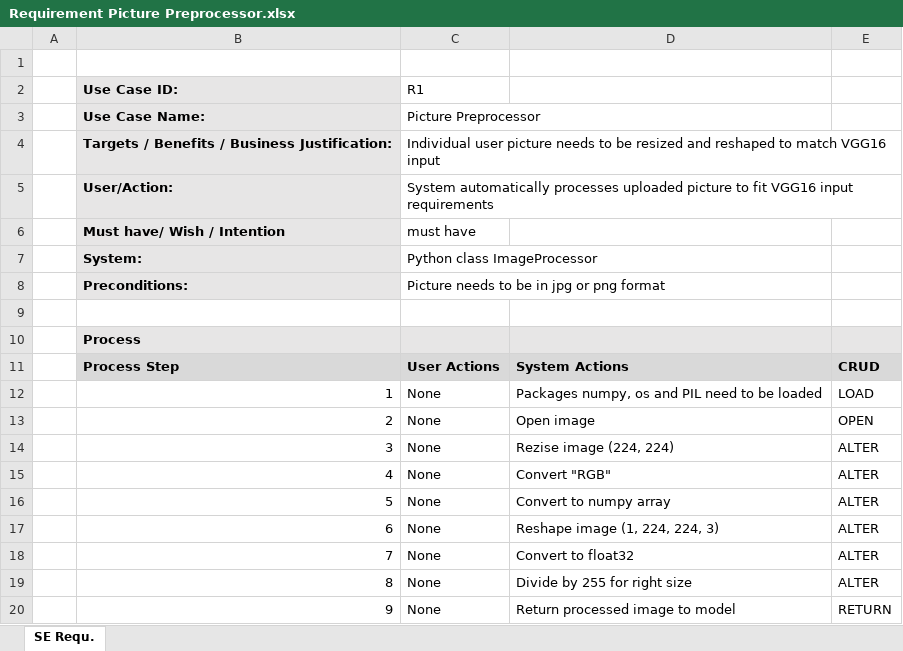
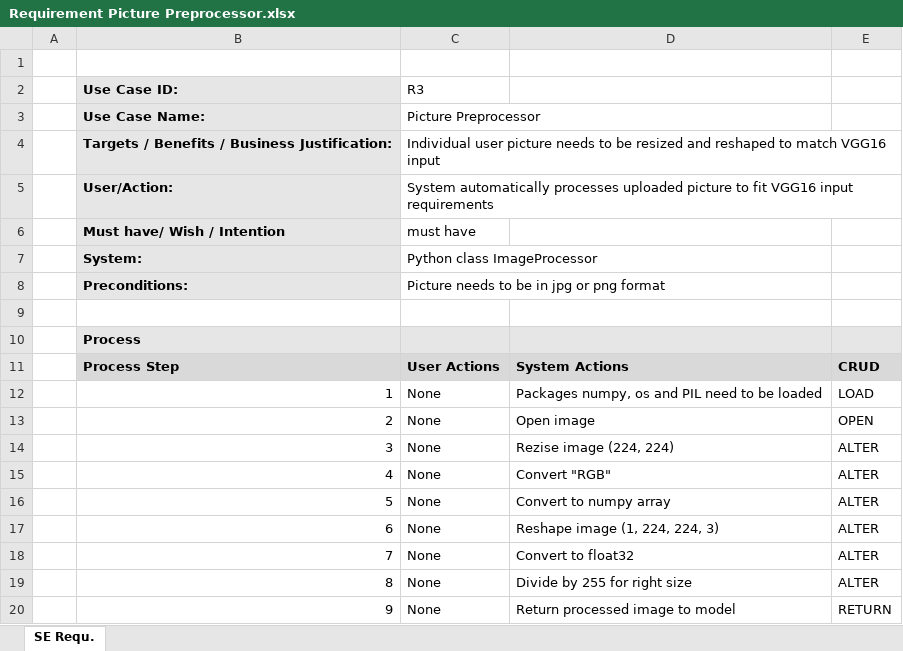
Before and after one commit to EliReckless/Bird_Requirements, an Excel workbook: Requirement Picture Preprocessor.xlsx, sheet SE Requ., drawn as a sheet; values as stored, in another font and other column widths than the file's, no borders; the diff names each change by its address in the sheet, - before the commit and + after, or states it on an @@ line.

```diff
--- a/Requirement Picture Preprocessor.xlsx (sheet SE Requ.)
+++ b/Requirement Picture Preprocessor.xlsx (sheet SE Requ.)
-C2: R1
+C2: R3
```
Also changed, not shown: Requirement Model Loader.xlsx, UI Requirement.xlsx, 15 other files.
